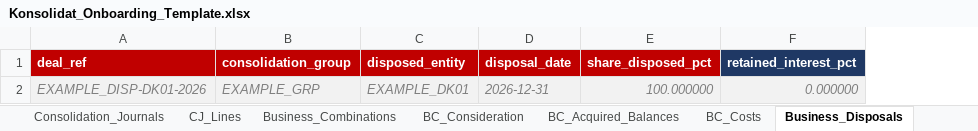
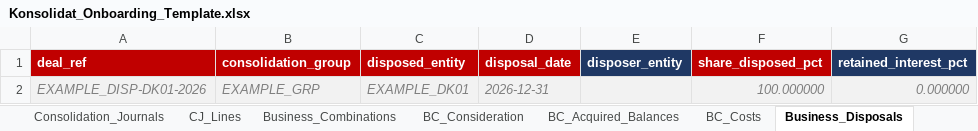
Before and after one commit to grynn-in/konsolidat, an Excel workbook: excel/onboarding/Konsolidat_Onboarding_Template.xlsx, sheet Business_Disposals, drawn as a sheet; only a part is shown; values as stored, in another font and other column widths than the file's, no borders; the diff names each change by its address in the sheet, - before the commit and + after, or states it on an @@ line.

```diff
--- a/excel/onboarding/Konsolidat_Onboarding_Template.xlsx (sheet Business_Disposals)
+++ b/excel/onboarding/Konsolidat_Onboarding_Template.xlsx (sheet Business_Disposals)
+column E (disposer_entity), empty
```
Also changed, not shown: sheet Business_Combinations, 3 other files.
